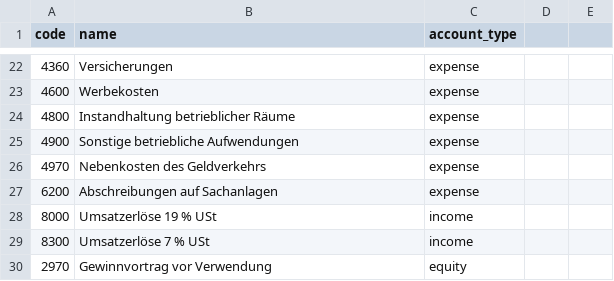
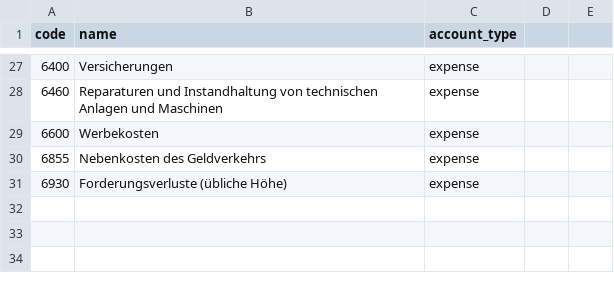
Before and after one commit to unikinCK/OpenBuchhaltung, a CSV file: data/kontenrahmen/skr04.csv, drawn as a sheet; only a part is shown, gaps mark what is left out; the diff covers the shown part only.

```diff
--- a/data/kontenrahmen/skr04.csv
+++ b/data/kontenrahmen/skr04.csv
@@ -22,9 +27,5 @@ code,name,account_type
-4360,Versicherungen,expense
-4600,Werbekosten,expense
-4800,Instandhaltung betrieblicher Räume,expense
-4900,Sonstige betriebliche Aufwendungen,expense
-4970,Nebenkosten des Geldverkehrs,expense
-6200,Abschreibungen auf Sachanlagen,expense
-8000,Umsatzerlöse 19 % USt,income
-8300,Umsatzerlöse 7 % USt,income
-2970,Gewinnvortrag vor Verwendung,equity
+6400,Versicherungen,expense
+6460,Reparaturen und Instandhaltung von technischen Anlagen und Maschinen,expense
+6600,Werbekosten,expense
+6855,Nebenkosten des Geldverkehrs,expense
+6930,Forderungsverluste (übliche Höhe),expense
```
Also changed, not shown: 13 added rows, 9 removed rows, 3 moved rows and 7 edited cells elsewhere in this file, 26 other files.
